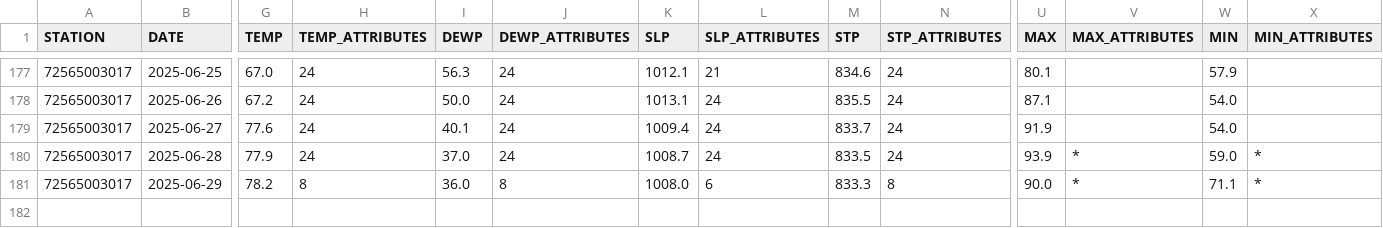
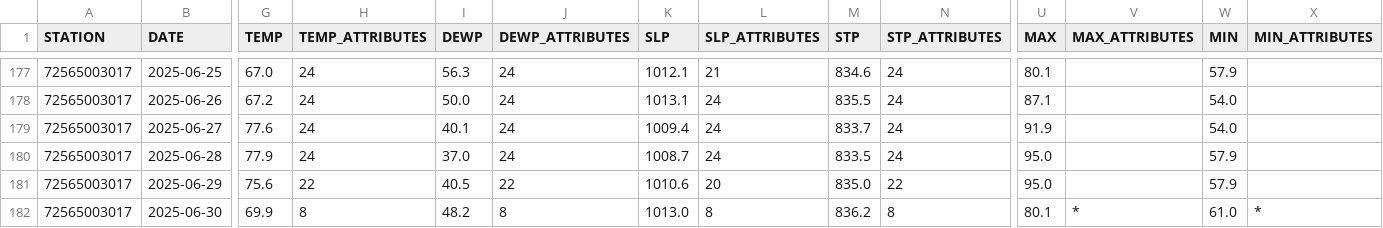
Before and after one commit to HulacSt/den-weather, a CSV file: data/daily/raw/2025.csv, drawn as a sheet; only a part is shown, gaps mark what is left out; rows hold the shown columns only; the diff covers the shown part only; the diff names each change by its address in the sheet, - before the commit and + after, or states it on an @@ line.

```diff
--- a/data/daily/raw/2025.csv
+++ b/data/daily/raw/2025.csv
-U180 (MAX): 93.9
+U180 (MAX): 95.0
-V180:V181 (MAX_ATTRIBUTES): *
+V180:V181 (MAX_ATTRIBUTES): (empty)
-W180 (MIN): 59.0
+W180 (MIN): 57.9
-X180:X181 (MIN_ATTRIBUTES): *
+X180:X181 (MIN_ATTRIBUTES): (empty)
-G181 (TEMP): 78.2
+G181 (TEMP): 75.6
-H181 (TEMP_ATTRIBUTES): 8
+H181 (TEMP_ATTRIBUTES): 22
-I181 (DEWP): 36.0
+I181 (DEWP): 40.5
-J181 (DEWP_ATTRIBUTES): 8
+J181 (DEWP_ATTRIBUTES): 22
-K181 (SLP): 1008.0
+K181 (SLP): 1010.6
-L181 (SLP_ATTRIBUTES): 6
+L181 (SLP_ATTRIBUTES): 20
-M181 (STP): 833.3
+M181 (STP): 835.0
-N181 (STP_ATTRIBUTES): 8
+N181 (STP_ATTRIBUTES): 22
-U181 (MAX): 90.0
+U181 (MAX): 95.0
-W181 (MIN): 71.1
+W181 (MIN): 57.9
+row 182: 72565003017 | 2025-06-30 | 69.9 | 8 | 48.2 | 8 | 1013.0 | 8 | 836.2 | 8 | 80.1 | * | 61.0 | *
```
Also changed, not shown: 3 edited cells elsewhere in this file, 1 other file.
